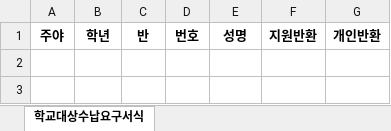
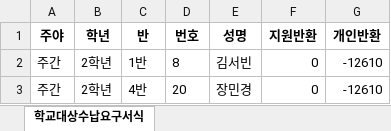
Before and after one commit to supos7/afterSchClass, an Excel workbook: 문서/자유수강권자 환불/논술2(강사).xlsx, sheet 학교대상수납요구서식, drawn as a sheet; values as stored, in another font and other column widths than the file's, no borders; the diff names each change by its address in the sheet, - before the commit and + after, or states it on an @@ line.

```diff
--- a/문서/자유수강권자 환불/논술2(강사).xlsx (sheet 학교대상수납요구서식)
+++ b/문서/자유수강권자 환불/논술2(강사).xlsx (sheet 학교대상수납요구서식)
+row 2: 주간 | 2학년 | 1반 | 8 | 김서빈 | 0 | -12610
+row 3: 주간 | 2학년 | 4반 | 20 | 장민경 | 0 | -12610
```
Also changed, not shown: 문서/자유수강권자 환불/논술2(교재).xlsx, 문서/자유수강권자 환불/한자속독(교재).xlsx, 48 other files.
